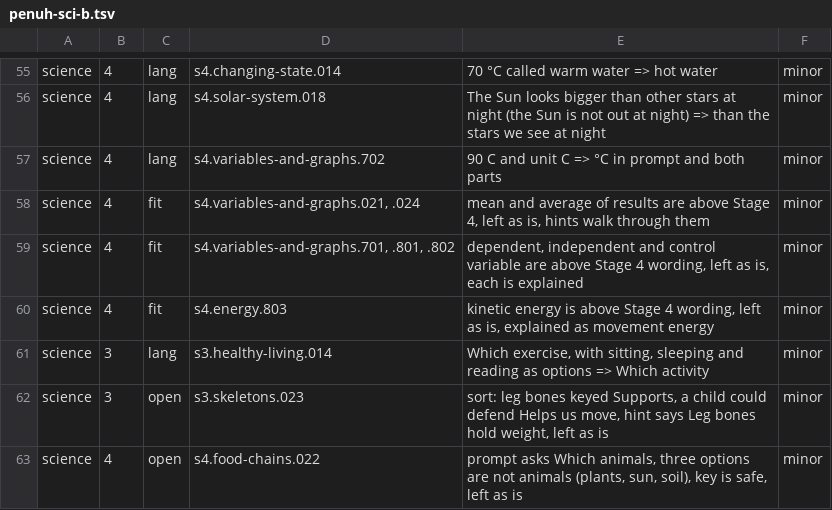
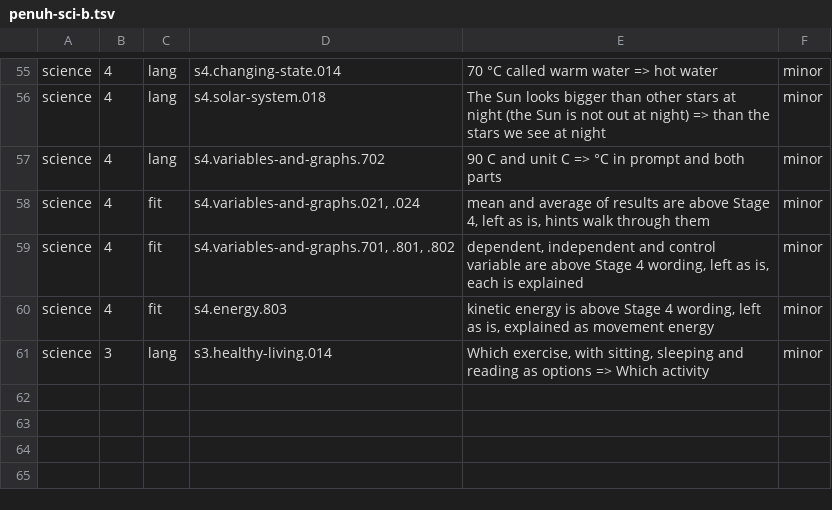
Before and after one commit to nabilafifahq/gatxel-20-kira, a TSV file: docs/verifikasi-materi-rincian/penuh-sci-b.tsv, drawn as a sheet; only a part is shown, gaps mark what is left out.

```diff
--- a/docs/verifikasi-materi-rincian/penuh-sci-b.tsv
+++ b/docs/verifikasi-materi-rincian/penuh-sci-b.tsv
@@ -61,3 +61 @@ science	4	fit	s4.energy.803	kinetic energy is above Stage 4 wording, left as is,
 science	3	lang	s3.healthy-living.014	Which exercise, with sitting, sleeping and reading as options => Which activity	minor
-science	3	open	s3.skeletons.023	sort: leg bones keyed Supports, a child could defend Helps us move, hint says Leg bones hold weight, left as is	minor
-science	4	open	s4.food-chains.022	prompt asks Which animals, three options are not animals (plants, sun, soil), key is safe, left as is	minor
```
Also changed, not shown: docs/verifikasi-materi-rincian/oly-math.tsv, docs/verifikasi-materi-rincian/penuh-sci-a.tsv, 5 other files.
